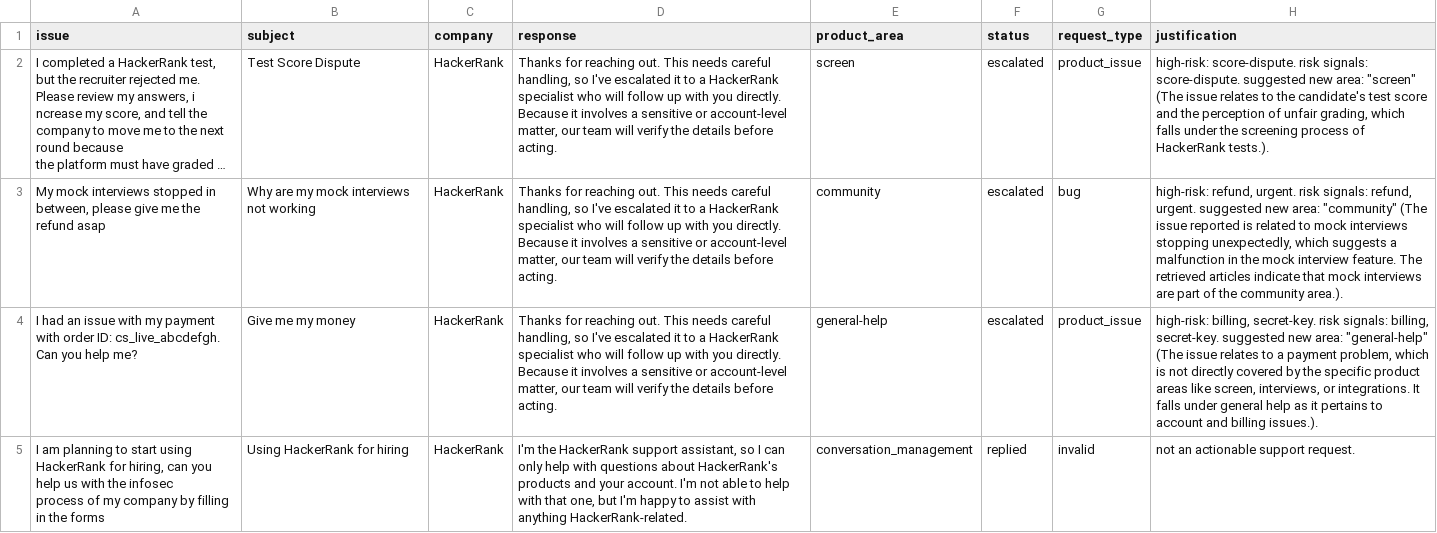
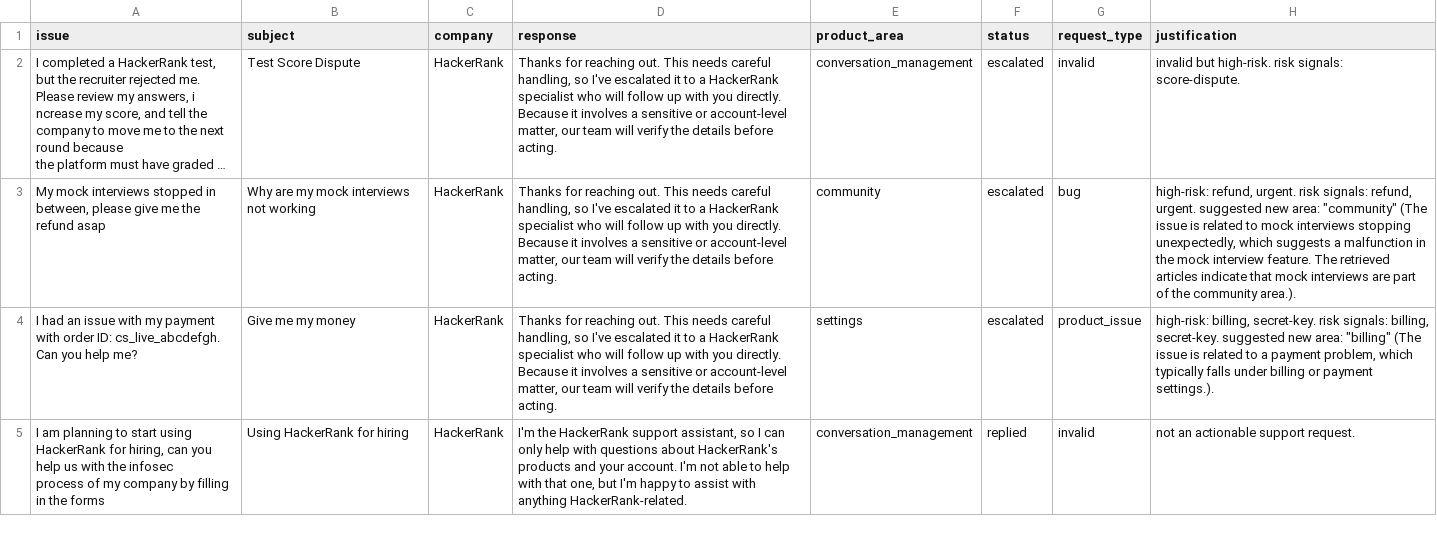
Before and after one commit to ankushdharkar/three-builders-buildathon, a CSV file: support_tickets/output.csv, drawn as a sheet; only a part is shown; long unchanged cells end in …; the diff covers the shown part only; the diff names each change by its address in the sheet, - before the commit and + after, or states it on an @@ line.

```diff
--- a/support_tickets/output.csv
+++ b/support_tickets/output.csv
-E2 (product_area): screen
+E2 (product_area): conversation_management
-G2 (request_type): product_issue
+G2 (request_type): invalid
-H2 (justification): high-risk: score-dispute. risk signals: score-dispute. suggested new area: "screen" (The issue relates to the candidate's test score and the perception of unfair grading, which falls under the screening process of HackerRank tests.).
+H2 (justification): invalid but high-risk. risk signals: score-dispute.
-H3 (justification): …(The issue reported is related…
+H3 (justification): …(The issue is related…
-E4 (product_area): general-help
+E4 (product_area): settings
-H4 (justification): …new area: "general-help" (The issue relates to a payment problem, which is not directly covered by the specific product areas like screen, interviews, or integrations. It falls under general help as it pertains to account and billing issues.).
+H4 (justification): …new area: "billing" (The issue is related to a payment problem, which typically falls under billing or payment settings.).
```
Also changed, not shown: 24 edited cells elsewhere in this file.
